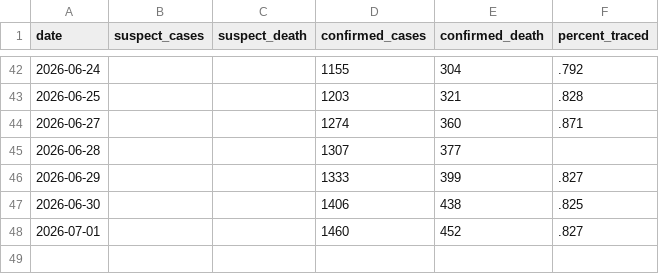
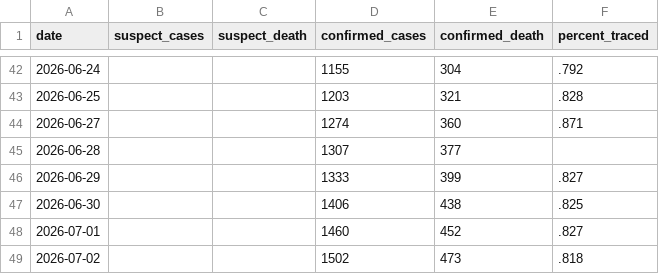
Before and after one commit to wzmli/ebola_2026, a CSV file: drc_sitrep.csv, drawn as a sheet; only a part is shown, gaps mark what is left out.

Commit message:
Autocommit

```diff
--- a/drc_sitrep.csv
+++ b/drc_sitrep.csv
@@ -48 +48,2 @@ date, suspect_cases, suspect_death, confirmed_cases, confirmed_death, percent_tr
 2026-07-01, , , 1460, 452, .827
+2026-07-02, , , 1502, 473, .818
```
